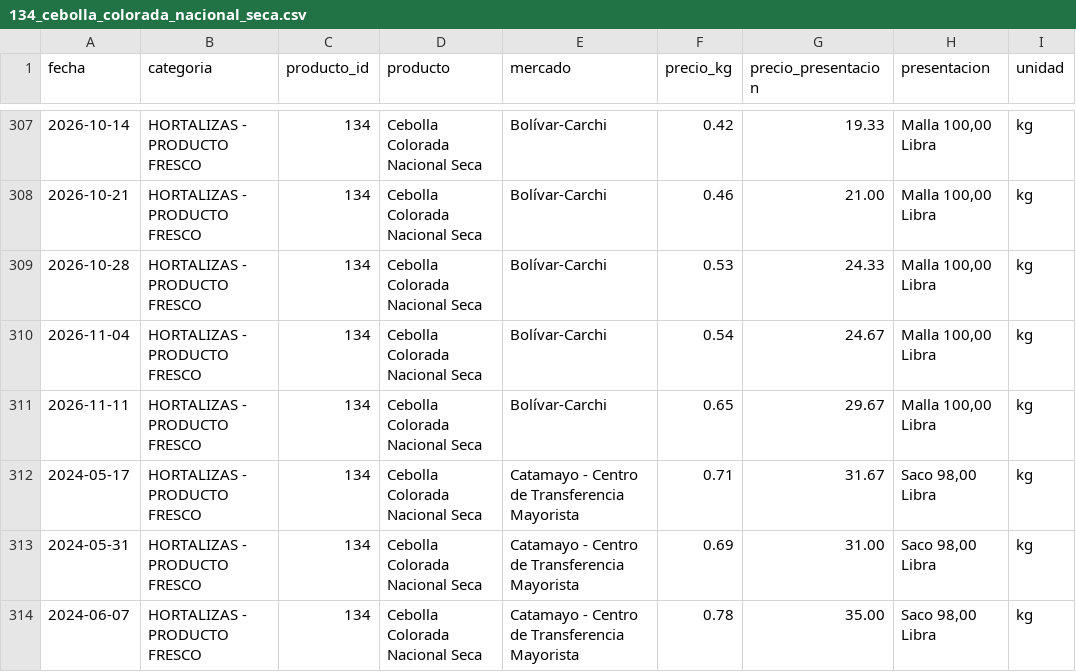
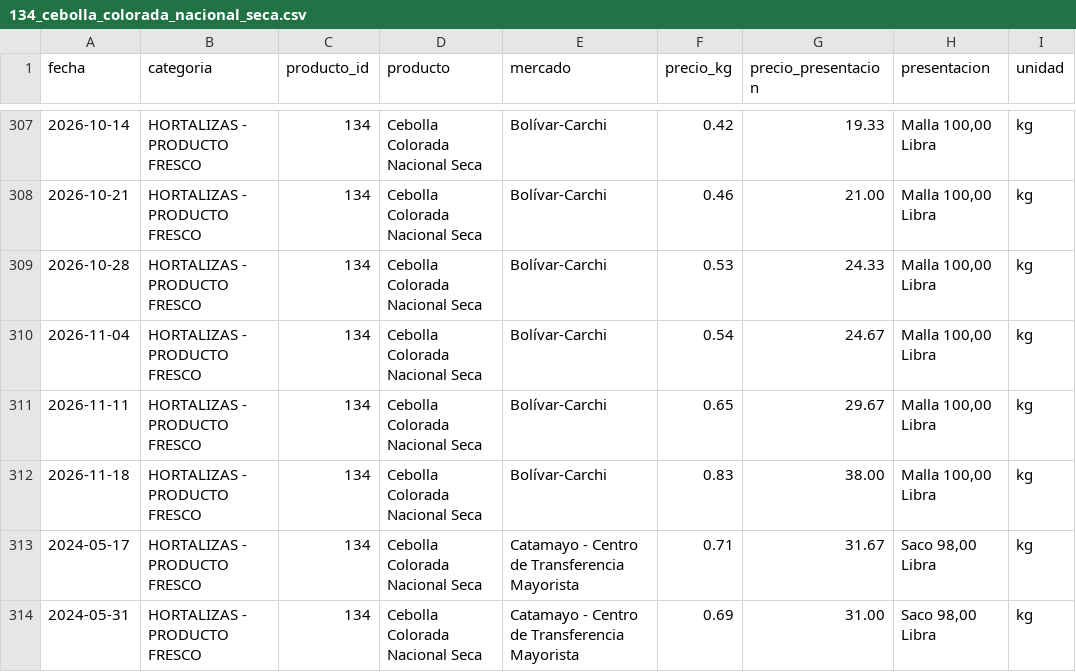
Before and after one commit to alexeperez/precios-agro-ecuador, a CSV file: datos/historico/productos/134_cebolla_colorada_nacional_seca.csv, drawn as a sheet; only a part is shown, gaps mark what is left out; the shorter side is filled out with more unchanged rows; the diff names each change by its address in the sheet, - before the commit and + after, or states it on an @@ line.

```diff
--- a/datos/historico/productos/134_cebolla_colorada_nacional_seca.csv
+++ b/datos/historico/productos/134_cebolla_colorada_nacional_seca.csv
+row 312: 2026-11-18 | HORTALIZAS - PRODUCTO FRESCO | 134 | Cebolla Colorada Nacional Seca | Bolívar-Carchi | 0.83 | 38.00 | Malla 100,00 Libra | kg
```
Also changed, not shown: datos/historico/productos/144_col.csv, datos/historico/productos/153_rabano.csv, 12 other files.
